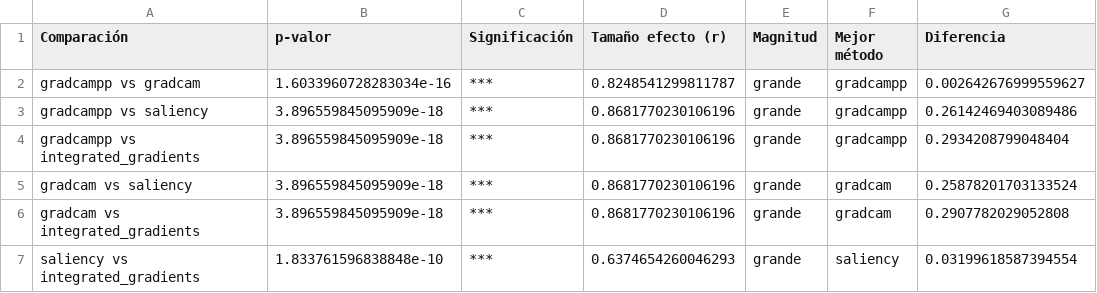
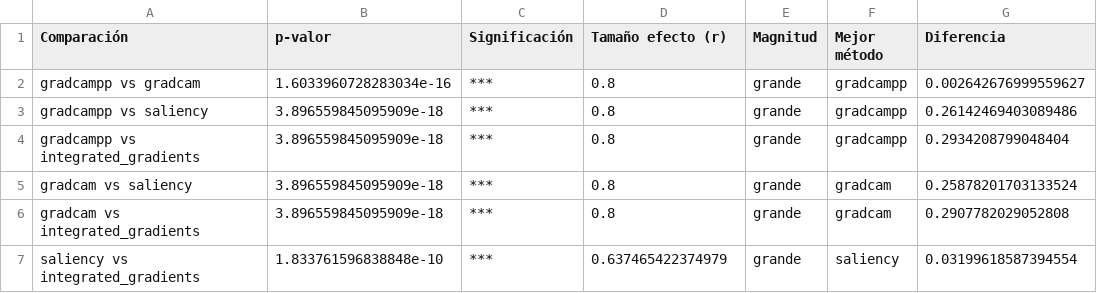
Before and after one commit to LauraMonne/TFM_Laura_Monne, a CSV file: results/statistical_analysis/comparisons/BloodMNIST_robustness_comparisons.csv, drawn as a sheet.

```diff
--- a/results/statistical_analysis/comparisons/BloodMNIST_robustness_comparisons.csv
+++ b/results/statistical_analysis/comparisons/BloodMNIST_robustness_comparisons.csv
@@ -1,7 +1,7 @@
 Comparación,p-valor,Significación,Tamaño efecto (r),Magnitud,Mejor método,Diferencia
-gradcampp vs gradcam,1.6033960728283034e-16,***,0.8248541299811787,grande,gradcampp,0.002642676999559627
-gradcampp vs saliency,3.896559845095909e-18,***,0.8681770230106196,grande,gradcampp,0.26142469403089486
-gradcampp vs integrated_gradients,3.896559845095909e-18,***,0.8681770230106196,grande,gradcampp,0.2934208799048404
-gradcam vs saliency,3.896559845095909e-18,***,0.8681770230106196,grande,gradcam,0.25878201703133524
-gradcam vs integrated_gradients,3.896559845095909e-18,***,0.8681770230106196,grande,gradcam,0.2907782029052808
-saliency vs integrated_gradients,1.833761596838848e-10,***,0.6374654260046293,grande,saliency,0.03199618587394554
+gradcampp vs gradcam,1.6033960728283034e-16,***,0.8,grande,gradcampp,0.002642676999559627
+gradcampp vs saliency,3.896559845095909e-18,***,0.8,grande,gradcampp,0.26142469403089486
+gradcampp vs integrated_gradients,3.896559845095909e-18,***,0.8,grande,gradcampp,0.2934208799048404
+gradcam vs saliency,3.896559845095909e-18,***,0.8,grande,gradcam,0.25878201703133524
+gradcam vs integrated_gradients,3.896559845095909e-18,***,0.8,grande,gradcam,0.2907782029052808
+saliency vs integrated_gradients,1.833761596838848e-10,***,0.637465422374979,grande,saliency,0.03199618587394554
```
Also changed, not shown: results/statistical_analysis/comparisons/BloodMNIST_complexity_comparisons.csv, results/statistical_analysis/comparisons/BloodMNIST_randomization_comparisons.csv, 32 other files.
